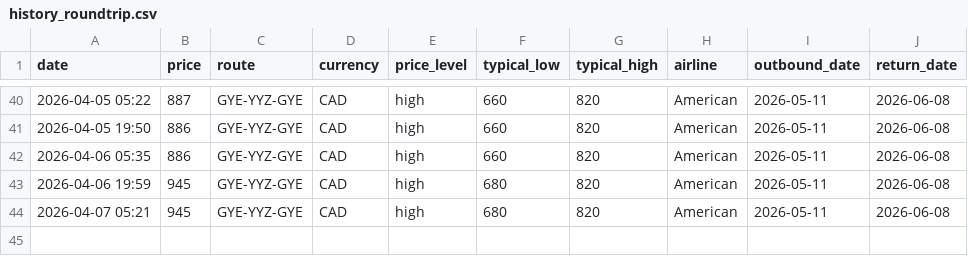
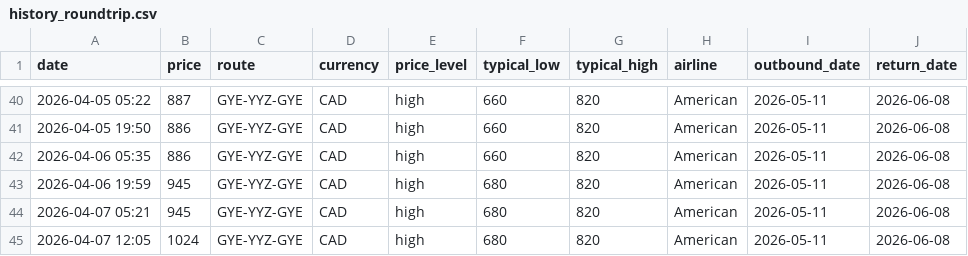
Before and after one commit to jacobmtools/flight-tracker-roundtrip, a CSV file: history_roundtrip.csv, drawn as a sheet; only a part is shown, gaps mark what is left out; the diff names each change by its address in the sheet, - before the commit and + after, or states it on an @@ line.

```diff
--- a/history_roundtrip.csv
+++ b/history_roundtrip.csv
+row 45: 2026-04-07 12:05 | 1024 | GYE-YYZ-GYE | CAD | high | 680 | 820 | American | 2026-05-11 | 2026-06-08
```
